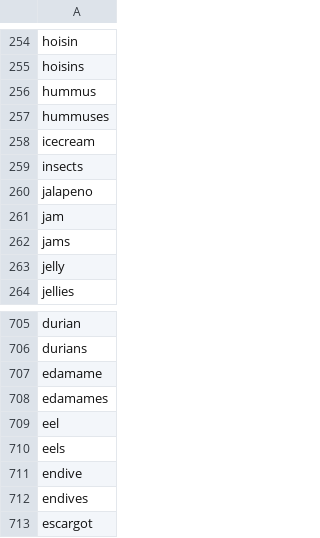
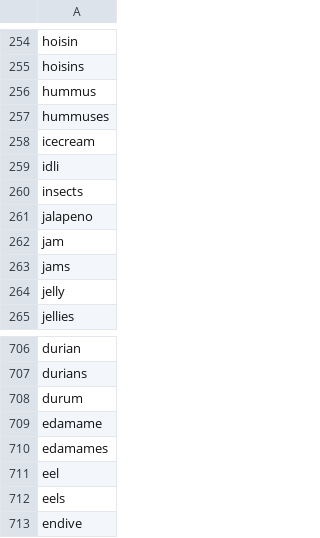
Before and after one commit to k-toast/verble, a CSV file: food_dictionary.csv, drawn as a sheet; only a part is shown, gaps mark what is left out; the shorter side is filled out with more unchanged rows.

Commit message:
dictionary adds

```diff
--- a/food_dictionary.csv
+++ b/food_dictionary.csv
@@ -258,2 +258,3 @@ hummuses
 icecream
+idli
 insects
@@ -706,2 +707,3 @@ durian
 durians
+durum
 edamame
```
Also changed, not shown: 1 other file.
